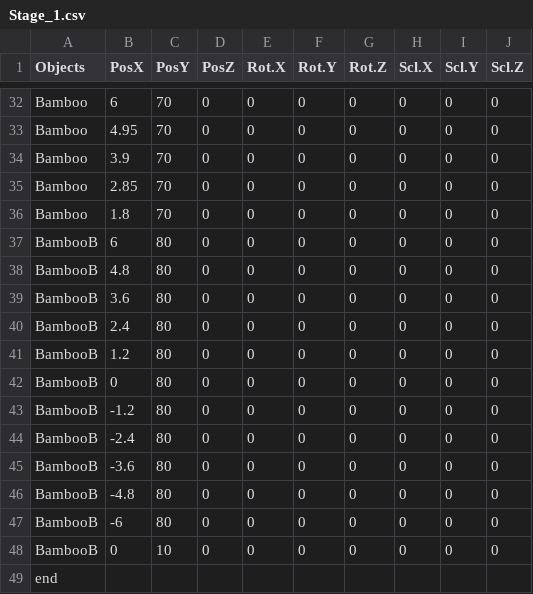
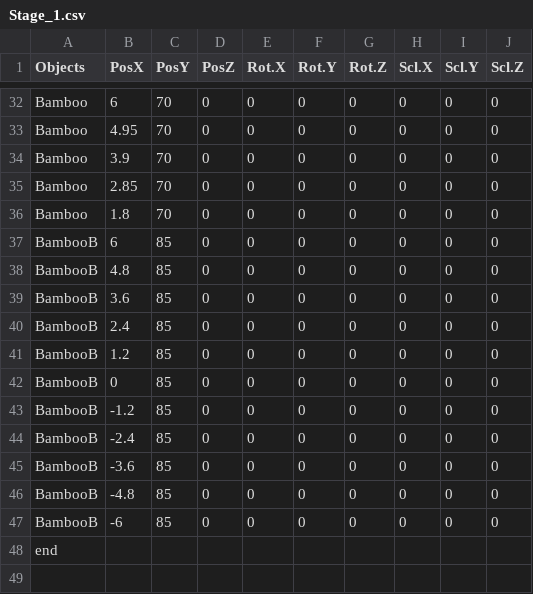
Before and after one commit to YamadaTsuyoshi/SterConnect, a CSV file: SimplSample026/media/CSV/Stage_1.csv, drawn as a sheet; only a part is shown, gaps mark what is left out.

```diff
--- a/SimplSample026/media/CSV/Stage_1.csv
+++ b/SimplSample026/media/CSV/Stage_1.csv
@@ -36,14 +36,13 @@ Bamboo,2.85,70,0,0,0,0,0,0,0
 Bamboo,1.8,70,0,0,0,0,0,0,0
-BambooB,6,80,0,0,0,0,0,0,0
-BambooB,4.8,80,0,0,0,0,0,0,0
-BambooB,3.6,80,0,0,0,0,0,0,0
-BambooB,2.4,80,0,0,0,0,0,0,0
-BambooB,1.2,80,0,0,0,0,0,0,0
-BambooB,0,80,0,0,0,0,0,0,0
-BambooB,-1.2,80,0,0,0,0,0,0,0
-BambooB,-2.4,80,0,0,0,0,0,0,0
-BambooB,-3.6,80,0,0,0,0,0,0,0
-BambooB,-4.8,80,0,0,0,0,0,0,0
-BambooB,-6,80,0,0,0,0,0,0,0
-BambooB,0,10,0,0,0,0,0,0,0
+BambooB,6,85,0,0,0,0,0,0,0
+BambooB,4.8,85,0,0,0,0,0,0,0
+BambooB,3.6,85,0,0,0,0,0,0,0
+BambooB,2.4,85,0,0,0,0,0,0,0
+BambooB,1.2,85,0,0,0,0,0,0,0
+BambooB,0,85,0,0,0,0,0,0,0
+BambooB,-1.2,85,0,0,0,0,0,0,0
+BambooB,-2.4,85,0,0,0,0,0,0,0
+BambooB,-3.6,85,0,0,0,0,0,0,0
+BambooB,-4.8,85,0,0,0,0,0,0,0
+BambooB,-6,85,0,0,0,0,0,0,0
 end,,,,,,,,,
```
Also changed, not shown: 4 other files.
